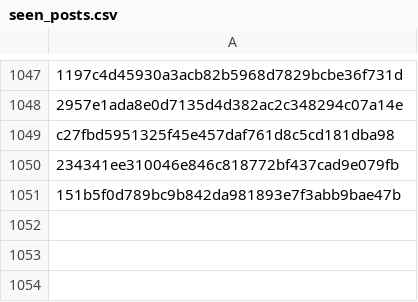
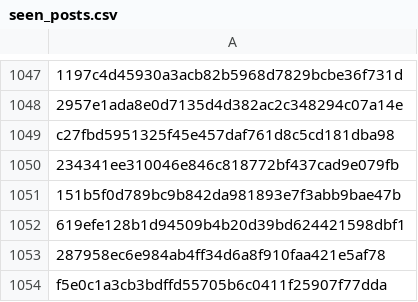
Before and after one commit to RozennKwon/hospital-crawler-qa-automation, a CSV file: top-hospitals/seen_posts.csv, drawn as a sheet; only a part is shown, gaps mark what is left out; the diff names each change by its address in the sheet, - before the commit and + after, or states it on an @@ line.

```diff
--- a/top-hospitals/seen_posts.csv
+++ b/top-hospitals/seen_posts.csv
+row 1052: 619efe128b1d94509b4b20d39bd624421598dbf1
+row 1053: 287958ec6e984ab4ff34d6a8f910faa421e5af78
+row 1054: f5e0c1a3cb3bdffd55705b6c0411f25907f77dda
```
